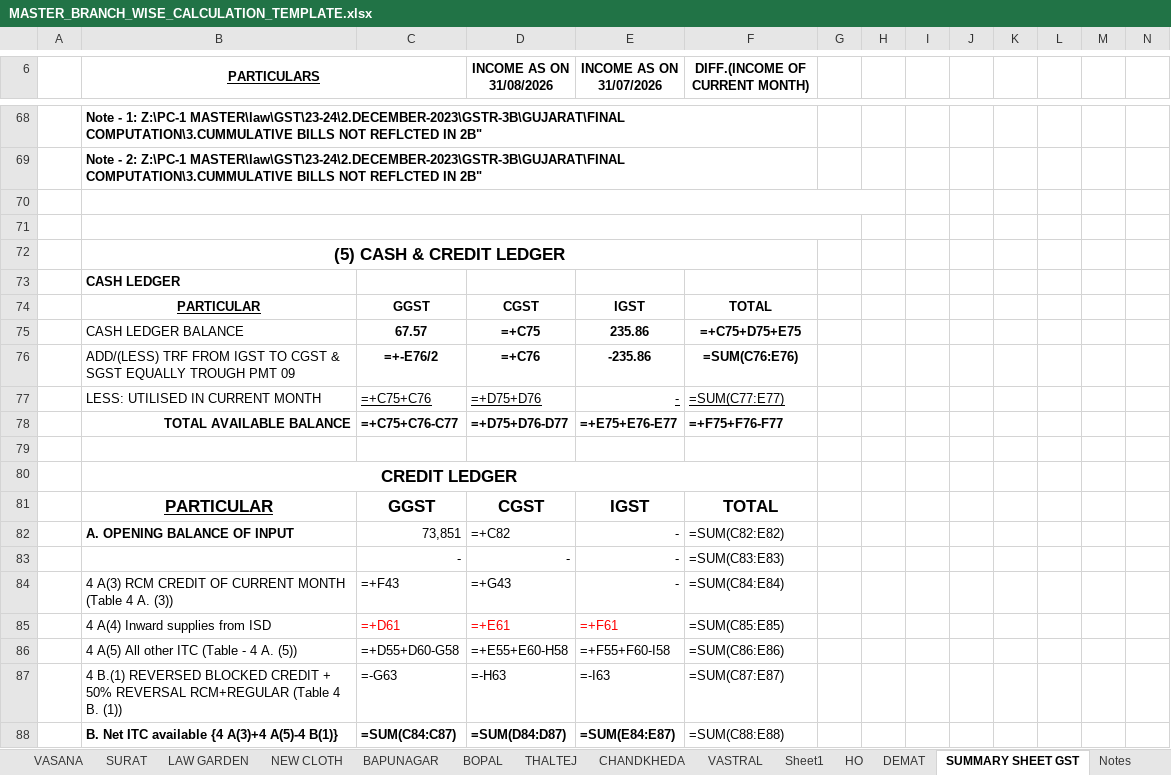
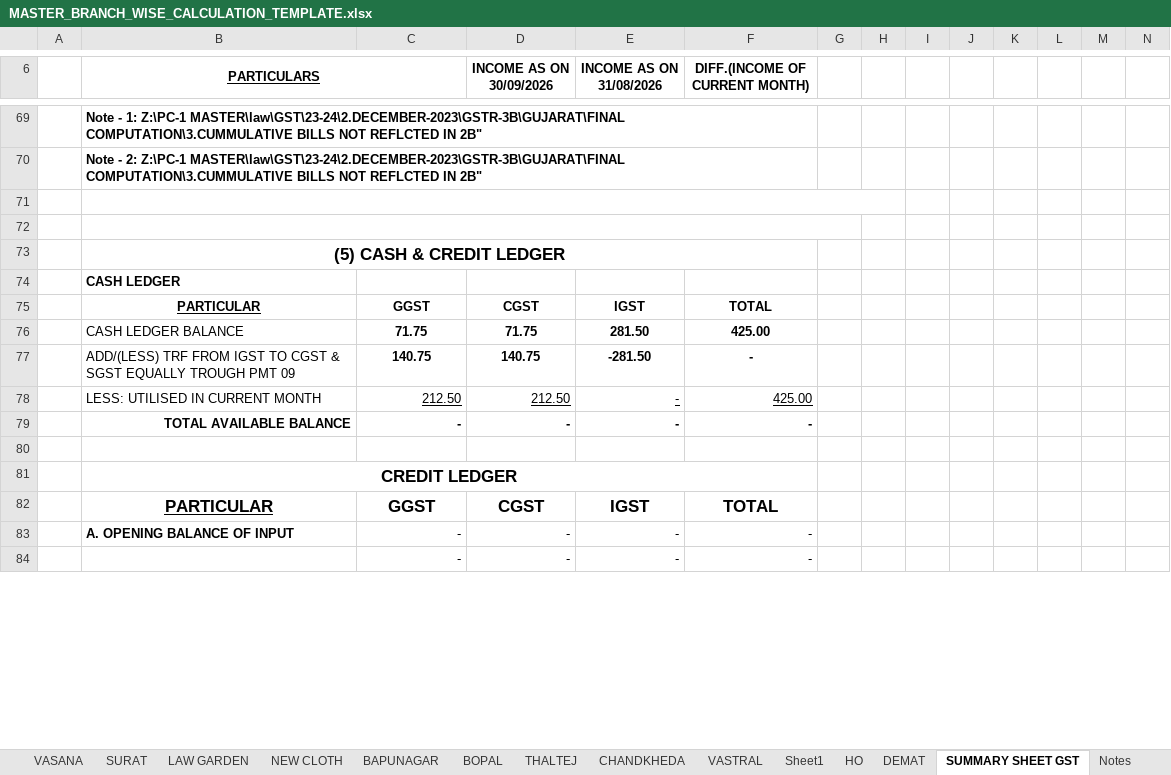
Before and after one commit to jayant1345/Gst_calculation, an Excel workbook: reference_data/MASTER_BRANCH_WISE_CALCULATION_TEMPLATE.xlsx, sheet SUMMARY SHEET GST, drawn as a sheet; only a part is shown, gaps mark what is left out; values as stored, in another font and other column widths than the file's, no borders; formulas without a stored value are shown as written; charts and pictures and conditional formats not drawn; removed rows and columns are numbered as before the commit, all else as after; rows hold the shown columns only; the diff covers the shown part only; the diff names each change by its address in the sheet, - before the commit and + after, or states it on an @@ line.

Commit message:
Fix CA issues: branch aliases, positive ITC figures, and template with all 56 sheets including HO1 and vouchers

```diff
--- a/reference_data/MASTER_BRANCH_WISE_CALCULATION_TEMPLATE.xlsx (sheet SUMMARY SHEET GST)
+++ b/reference_data/MASTER_BRANCH_WISE_CALCULATION_TEMPLATE.xlsx (sheet SUMMARY SHEET GST)
-D6: INCOME AS ON 31/08/2026
+D6: INCOME AS ON 30/09/2026
-E6: INCOME AS ON 31/07/2026
+E6: INCOME AS ON 31/08/2026
-row 75:  | CASH LEDGER BALANCE | 67.57 | =+C75 | 235.86 | =+C75+D75+E75
-row 76:  | ADD/(LESS) TRF FROM IGST TO CGST & SGST EQUALLY TROUGH PMT 09 | =+-E76/2 | =+C76 | -235.86 | =SUM(C76:E76)
-row 77:  | LESS: UTILISED IN CURRENT MONTH | =+C75+C76 | =+D75+D76 | - | =SUM(C77:E77)
-row 78:  | TOTAL AVAILABLE BALANCE | =+C75+C76-C77 | =+D75+D76-D77 | =+E75+E76-E77 | =+F75+F76-F77
+row 76:  | CASH LEDGER BALANCE | 71.75 | 71.75 | 281.50 | 425.00
+row 77:  | ADD/(LESS) TRF FROM IGST TO CGST & SGST EQUALLY TROUGH PMT 09 | 140.75 | 140.75 | -281.50 | -
+row 78:  | LESS: UTILISED IN CURRENT MONTH | 212.50 | 212.50 | - | 425.00
+row 79:  | TOTAL AVAILABLE BALANCE | - | - | - | -
-row 82:  | A. OPENING BALANCE OF INPUT | 73,851 | =+C82 | - | =SUM(C82:E82)
+row 83:  | A. OPENING BALANCE OF INPUT | - | - | - | -
-F84 (DIFF.(INCOME OF CURRENT MONTH)): =SUM(C83:E83)
+F84 (DIFF.(INCOME OF CURRENT MONTH)): -
-row 84:  | 4 A(3) RCM CREDIT OF CURRENT MONTH (Table 4 A. (3)) | =+F43 | =+G43 | - | =SUM(C84:E84)
-row 85:  | 4 A(4) Inward supplies from ISD | =+D61 | =+E61 | =+F61 | =SUM(C85:E85)
-row 86:  | 4 A(5) All other ITC (Table - 4 A. (5)) | =+D55+D60-G58 | =+E55+E60-H58 | =+F55+F60-I58 | =SUM(C86:E86)
-row 87:  | 4 B.(1) REVERSED BLOCKED CREDIT + 50% REVERSAL RCM+REGULAR (Table 4 B. (1)) | =-G63 | =-H63 | =-I63 | =SUM(C87:E87)
-row 88:  | B. Net ITC available {4 A(3)+4 A(5)-4 B(1)} | =SUM(C84:C87) | =SUM(D84:D87) | =SUM(E84:E87) | =SUM(C88:E88)
```
Also changed, not shown: 86 added rows, 84 removed rows, 1 moved row, 59 edited cells, cell formats and merged cells elsewhere in this sheet, sheet Sheet1, sheet HO1, sheet NARANPURA, sheet BOPAL, sheet SURAT, sheet BAPUNAGAR, 47 more sheets, hidden cells, charts or pictures, 1 other file.
